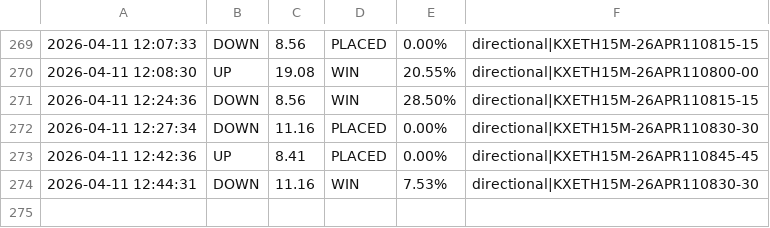
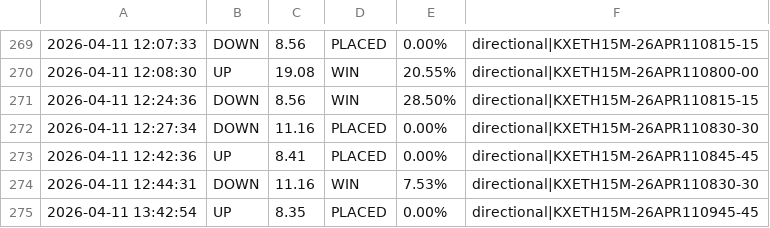
Before and after one commit to KeiserSoze222/Openclaw, a CSV file: eth_trade_log.csv, drawn as a sheet; only a part is shown, gaps mark what is left out; the diff names each change by its address in the sheet, - before the commit and + after, or states it on an @@ line.

```diff
--- a/eth_trade_log.csv
+++ b/eth_trade_log.csv
+row 275: 2026-04-11 13:42:54 | UP | 8.35 | PLACED | 0.00% | directional|KXETH15M-26APR110945-45
```
Also changed, not shown: trade_log.csv, 10 other files.
